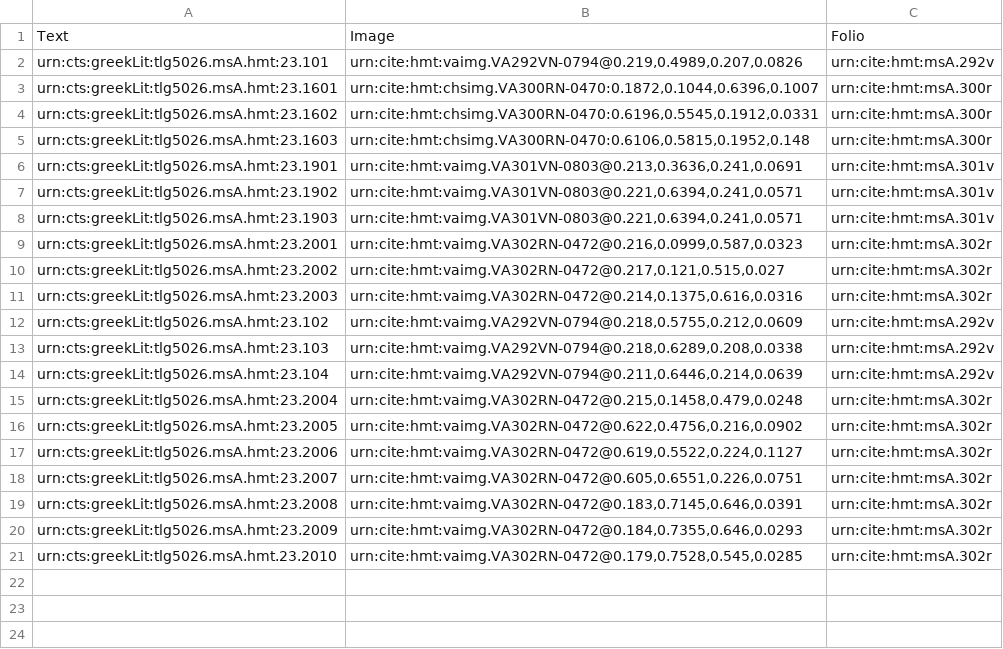
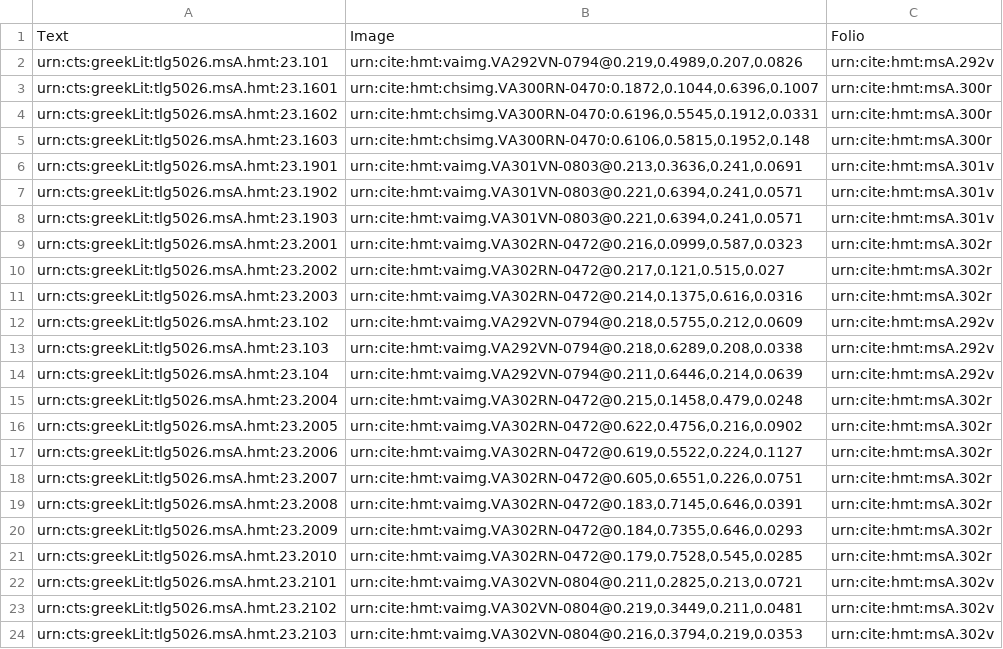
Before and after one commit to hmteditors/uwash, a CSV file: collections/venA-mainScholia.csv, drawn as a sheet.

Commit message:
Update venA-mainScholia.csv

```diff
--- a/collections/venA-mainScholia.csv
+++ b/collections/venA-mainScholia.csv
@@ -21 +21,4 @@ urn:cts:greekLit:tlg5026.msA.hmt:23.2009,"urn:cite:hmt:vaimg.VA302RN-0472@0.184,
 urn:cts:greekLit:tlg5026.msA.hmt.23.2010,"urn:cite:hmt:vaimg.VA302RN-0472@0.179,0.7528,0.545,0.0285",urn:cite:hmt:msA.302r
+urn:cts:greekLit:tlg5026.msA.hmt.23.2101,"urn:cite:hmt:vaimg.VA302VN-0804@0.211,0.2825,0.213,0.0721",urn:cite:hmt:msA.302v
+urn:cts:greekLit:tlg5026.msA.hmt.23.2102,"urn:cite:hmt:vaimg.VA302VN-0804@0.219,0.3449,0.211,0.0481",urn:cite:hmt:msA.302v
+urn:cts:greekLit:tlg5026.msA.hmt.23.2103,"urn:cite:hmt:vaimg.VA302VN-0804@0.216,0.3794,0.219,0.0353",urn:cite:hmt:msA.302v
```
